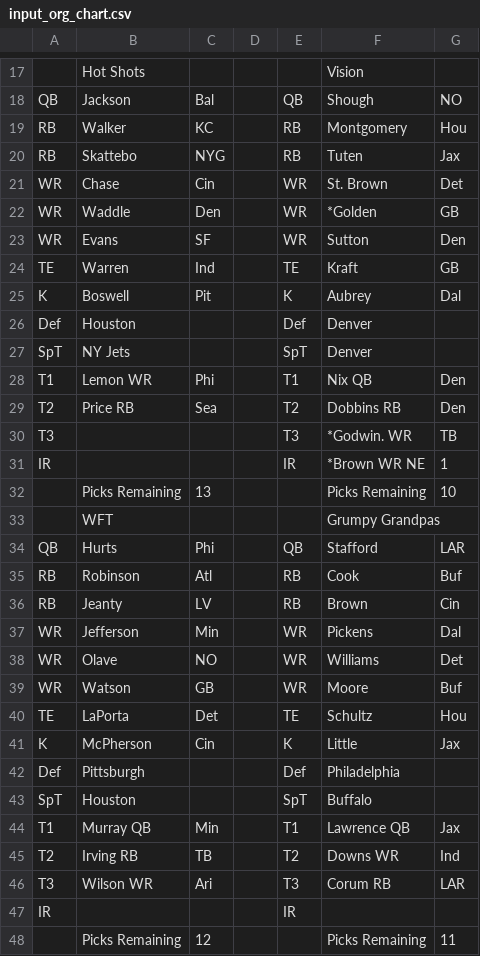
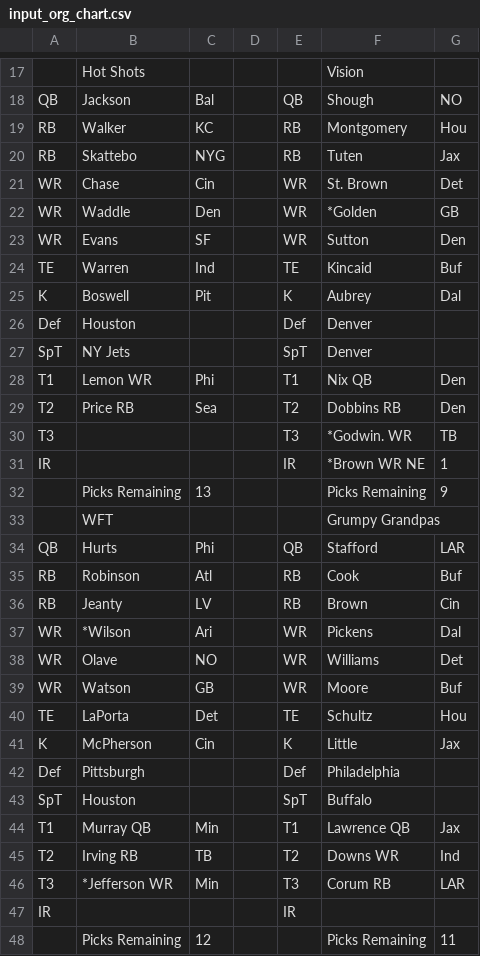
Before and after one commit to mofo110/loffl-rankings, a CSV file: data/input_org_chart.csv, drawn as a sheet; only a part is shown, gaps mark what is left out.

Commit message:
week 4 updates

```diff
--- a/data/input_org_chart.csv
+++ b/data/input_org_chart.csv
@@ -23,3 +23,3 @@ WR,Waddle,Den,,WR,*Golden,GB
 WR,Evans,SF,,WR,Sutton,Den
-TE,Warren,Ind,,TE,Kraft,GB
+TE,Warren,Ind,,TE,Kincaid,Buf
 K,Boswell,Pit,,K,Aubrey,Dal
@@ -31,3 +31,3 @@ T3,,,,T3,*Godwin. WR,TB,
 IR,,,,IR,*Brown WR  NE,1
-,Picks Remaining,13,,,Picks Remaining,10
+,Picks Remaining,13,,,Picks Remaining,9
 ,WFT,,,,Grumpy Grandpas,
@@ -36,3 +36,3 @@ RB,Robinson,Atl,,RB,Cook,Buf
 RB,Jeanty,LV,,RB,Brown,Cin
-WR,Jefferson,Min,,WR,Pickens,Dal
+WR,*Wilson,Ari,,WR,Pickens,Dal
 WR,Olave,NO,,WR,Williams,Det
@@ -45,3 +45,3 @@ T1,Murray  QB,Min,,T1,Lawrence  QB,Jax
 T2,Irving  RB,TB,,T2,Downs  WR,Ind
-T3,Wilson  WR,Ari,,T3,Corum  RB,LAR
+T3,*Jefferson  WR,Min,,T3,Corum  RB,LAR
 IR,,,,IR,,
```
